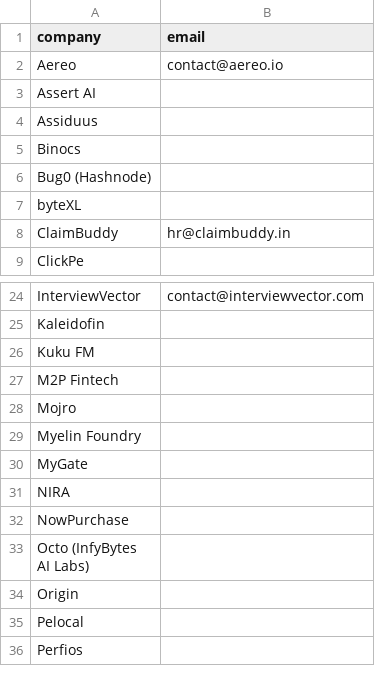
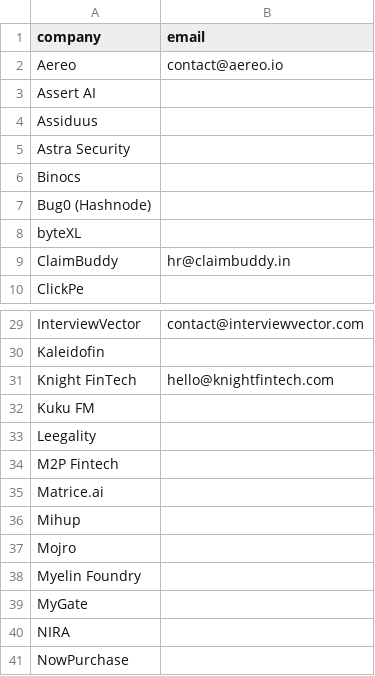
Before and after one commit to RishavTiwari25/startup-list, a CSV file: companies.csv, drawn as a sheet; only a part is shown, gaps mark what is left out; the shorter side is filled out with more unchanged rows; the diff covers the shown part only; the diff names each change by its address in the sheet, - before the commit and + after, or states it on an @@ line.

```diff
--- a/companies.csv
+++ b/companies.csv
+row 5: Astra Security
+row 31: Knight FinTech | hello@knightfintech.com
+row 33: Leegality
+row 35: Matrice.ai
+row 36: Mihup
```
Also changed, not shown: 10 added rows elsewhere in this file, 1 other file.
